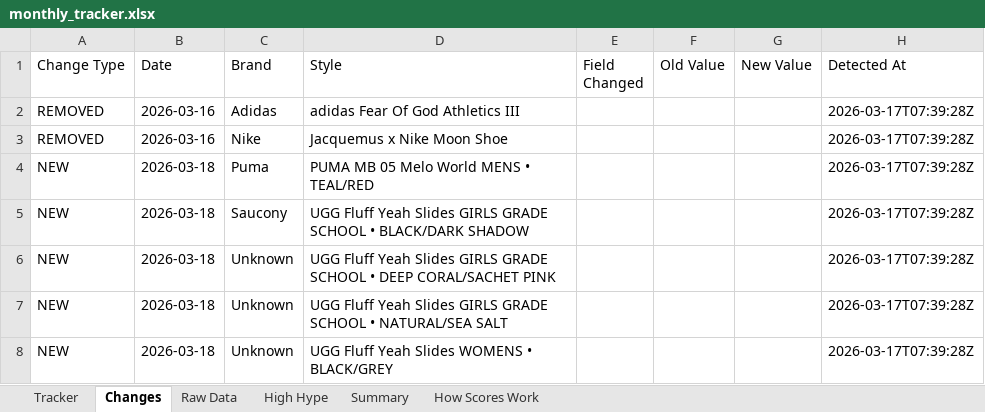
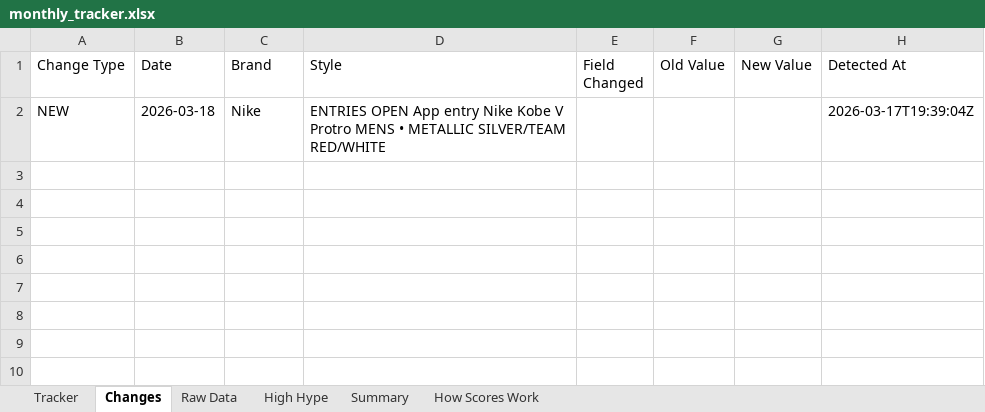
Before and after one commit to lordnader2002-sudo/Sneaker_Release_Tracker, an Excel workbook: output/monthly_tracker.xlsx, sheet Changes, drawn as a sheet; values as stored, in another font and other column widths than the file's, no borders; removed rows and columns are numbered as before the commit, all else as after; the diff names each change by its address in the sheet, - before the commit and + after, or states it on an @@ line.

```diff
--- a/output/monthly_tracker.xlsx (sheet Changes)
+++ b/output/monthly_tracker.xlsx (sheet Changes)
-row 2: REMOVED | 2026-03-16 | Adidas | adidas Fear Of God Athletics III |  |  |  | 2026-03-17T07:39:28Z
-row 3: REMOVED | 2026-03-16 | Nike | Jacquemus x Nike Moon Shoe |  |  |  | 2026-03-17T07:39:28Z
-row 4: NEW | 2026-03-18 | Puma | PUMA MB 05 Melo World MENS • TEAL/RED |  |  |  | 2026-03-17T07:39:28Z
-row 5: NEW | 2026-03-18 | Saucony | UGG Fluff Yeah Slides GIRLS GRADE SCHOOL • BLACK/DARK SHADOW |  |  |  | 2026-03-17T07:39:28Z
-C2 (Brand): Unknown
+C2 (Brand): Nike
-D2 (Style): UGG Fluff Yeah Slides GIRLS GRADE SCHOOL • DEEP CORAL/SACHET PINK
+D2 (Style): ENTRIES OPEN App entry Nike Kobe V Protro MENS • METALLIC SILVER/TEAM RED/WHITE
-H2 (Detected At): 2026-03-17T07:39:28Z
+H2 (Detected At): 2026-03-17T19:39:04Z
-row 7: NEW | 2026-03-18 | Unknown | UGG Fluff Yeah Slides GIRLS GRADE SCHOOL • NATURAL/SEA SALT |  |  |  | 2026-03-17T07:39:28Z
-row 8: NEW | 2026-03-18 | Unknown | UGG Fluff Yeah Slides WOMENS • BLACK/GREY |  |  |  | 2026-03-17T07:39:28Z
```
Also changed, not shown: sheet Raw Data, sheet Tracker, sheet Summary, 6 other files.
